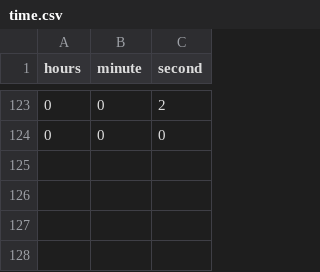
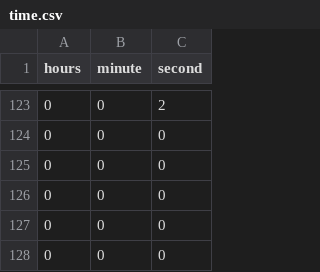
Before and after one commit to Kagankakao/personal-os, a CSV file: kegomodoro/dependencies/texts/Configurations/time.csv, drawn as a sheet; only a part is shown, gaps mark what is left out.

```diff
--- a/kegomodoro/dependencies/texts/Configurations/time.csv
+++ b/kegomodoro/dependencies/texts/Configurations/time.csv
@@ -124 +124,5 @@ hours,minute,second
 0,0,0
+0,0,0
+0,0,0
+0,0,0
+0,0,0
```
Also changed, not shown: 14 other files.
